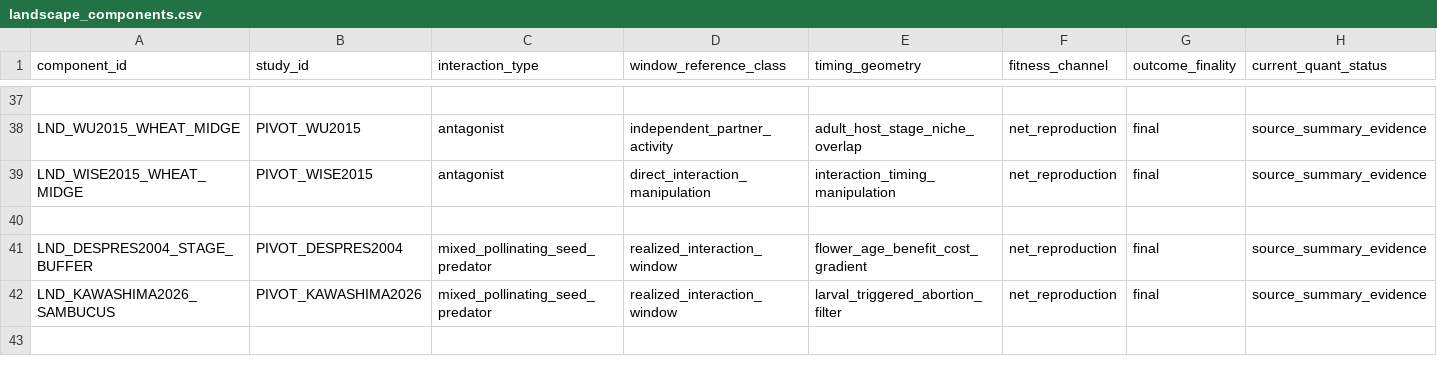
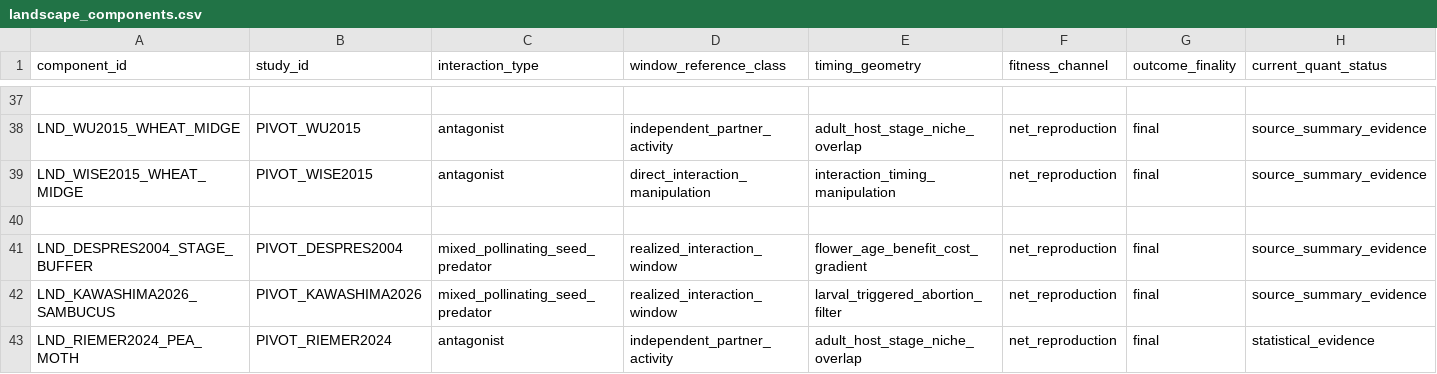
Before and after one commit to zuizui0223/iwe, a CSV file: data/registry/landscape_components.csv, drawn as a sheet; only a part is shown, gaps mark what is left out; rows hold the shown columns only; the diff names each change by its address in the sheet, - before the commit and + after, or states it on an @@ line.

Commit message:
Register pea-moth adult-host timing anchor

```diff
--- a/data/registry/landscape_components.csv
+++ b/data/registry/landscape_components.csv
+row 43: LND_RIEMER2024_PEA_MOTH | PIVOT_RIEMER2024 | antagonist | independent_partner_activity | adult_host_stage_niche_overlap | net_reproduction | final | statistical_evidence
```
